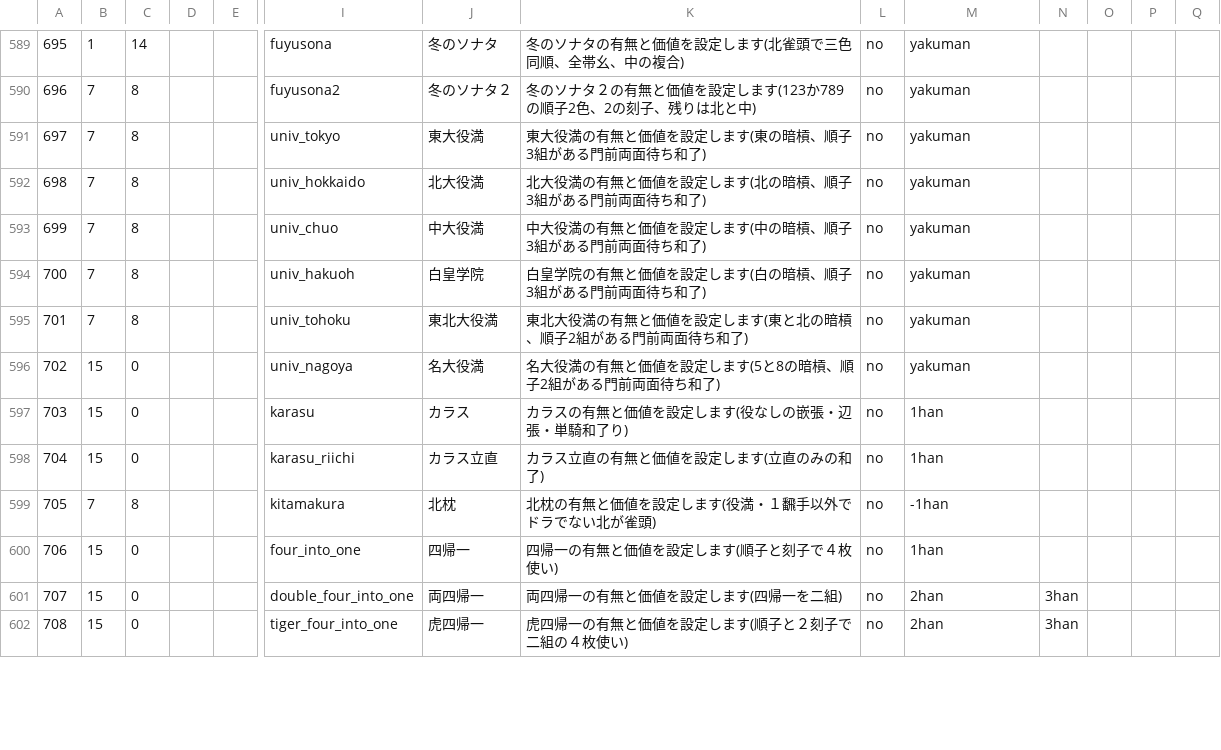
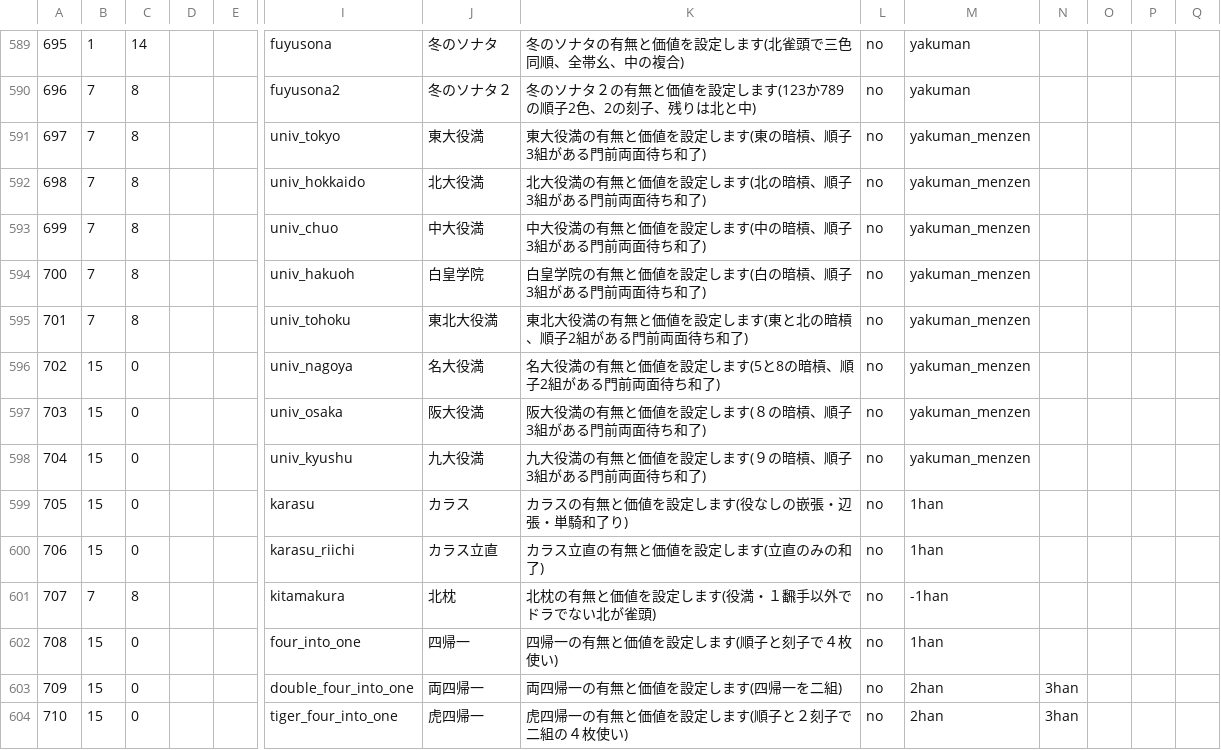
Before and after one commit to MihailJP/MiHaJong, a CSV file: mjcore/data/confitem.csv, drawn as a sheet; only a part is shown, gaps mark what is left out; addresses are those after the commit; rows hold the shown columns only; the diff covers the shown part only; the diff names each change by its address in the sheet, - before the commit and + after, or states it on an @@ line.

Commit message:
阪大役満、九大役満を実装

```diff
--- a/mjcore/data/confitem.csv
+++ b/mjcore/data/confitem.csv
-M591:M596: yakuman
+M591:M596: yakuman_menzen
+row 597: 703 | 15 | 0 |  |  | univ_osaka | 阪大役満 | 阪大役満の有無と価値を設定します(８の暗槓、順子3組がある門前両面待ち和了) | no | yakuman_menzen
+row 598: 704 | 15 | 0 |  |  | univ_kyushu | 九大役満 | 九大役満の有無と価値を設定します(９の暗槓、順子3組がある門前両面待ち和了) | no | yakuman_menzen
-A599: 703
+A599: 705
-A600: 704
+A600: 706
-A601: 705
+A601: 707
-A602: 706
+A602: 708
-A603: 707
+A603: 709
-A604: 708
+A604: 710
```
Also changed, not shown: 28 edited cells elsewhere in this file, 1 other file.
